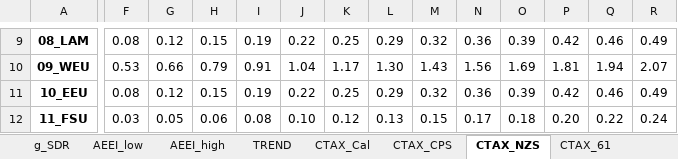
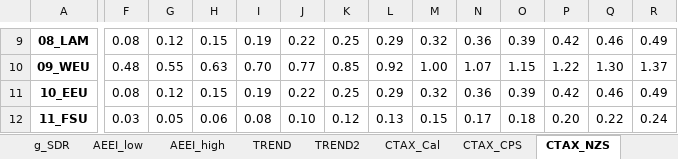
Before and after one commit to kimjintae9011/GUIDE_GLOBAL_CGE, an Excel workbook: 2.RD_CGE/Input_w-t/Projection.xlsx, sheet CTAX_NZS, drawn as a sheet; only a part is shown, gaps mark what is left out; values as stored, in another font and other column widths than the file's, no borders; the diff covers the shown part only; the diff names each change by its address in the sheet, - before the commit and + after, or states it on an @@ line.

```diff
--- a/2.RD_CGE/Input_w-t/Projection.xlsx (sheet CTAX_NZS)
+++ b/2.RD_CGE/Input_w-t/Projection.xlsx (sheet CTAX_NZS)
+sheet tab: TREND2
-F10: 0.53
+F10: 0.48
-G10: 0.66
+G10: 0.55
-H10: 0.79
+H10: 0.63
-I10: 0.91
+I10: 0.70
-J10: 1.04
+J10: 0.77
-K10: 1.17
+K10: 0.85
-L10: 1.30
+L10: 0.92
-M10: 1.43
+M10: 1.00
-N10: 1.56
+N10: 1.07
-O10: 1.69
+O10: 1.15
-P10: 1.81
+P10: 1.22
-Q10: 1.94
+Q10: 1.30
-R10: 2.07
+R10: 1.37
```
Also changed, not shown: 199 edited cells and cell formats elsewhere in this sheet, sheet CTAX_CPS, sheet CTAX_Cal, formulas that keep their value, 16 other files.
